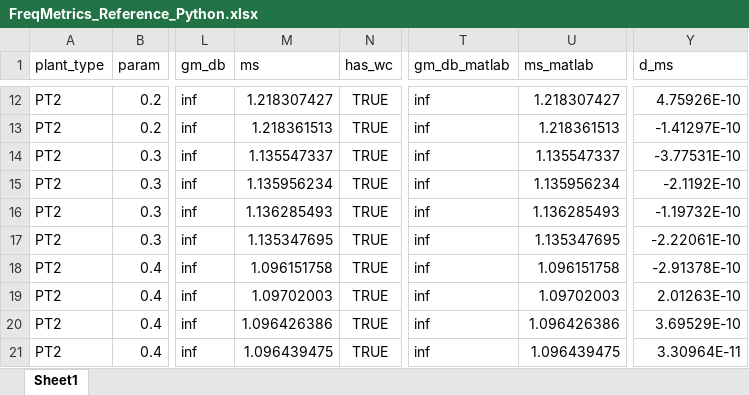
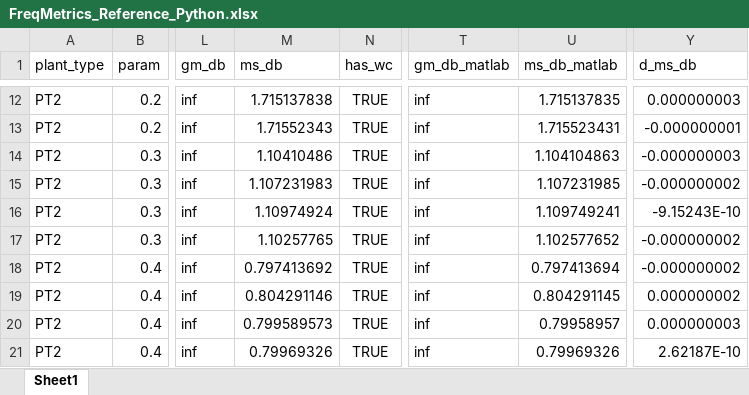
Before and after one commit to staehtho/Control-Optimizer, an Excel workbook: PlayGround/Verification Freq_Metrics/FreqMetrics_Reference_Python.xlsx, sheet Sheet1, drawn as a sheet; only a part is shown, gaps mark what is left out; values as stored, in another font and other column widths than the file's, no borders; the diff covers the shown part only; the diff names each change by its address in the sheet, - before the commit and + after, or states it on an @@ line.

```diff
--- a/PlayGround/Verification Freq_Metrics/FreqMetrics_Reference_Python.xlsx (sheet Sheet1)
+++ b/PlayGround/Verification Freq_Metrics/FreqMetrics_Reference_Python.xlsx (sheet Sheet1)
-M1: ms
+M1: ms_db
-U1: ms_matlab
+U1: ms_db_matlab
-Y1: d_ms
+Y1: d_ms_db
-M12 (ms_db): 1.218307427
+M12 (ms_db): 1.715137838
-U12 (ms_db_matlab): 1.218307427
+U12 (ms_db_matlab): 1.715137835
-Y12 (d_ms_db): 4.75926E-10
+Y12 (d_ms_db): 0.000000003
-M13 (ms_db): 1.218361513
+M13 (ms_db): 1.71552343
-U13 (ms_db_matlab): 1.218361513
+U13 (ms_db_matlab): 1.715523431
-Y13 (d_ms_db): -1.41297E-10
+Y13 (d_ms_db): -0.000000001
-M14 (ms_db): 1.135547337
+M14 (ms_db): 1.10410486
-U14 (ms_db_matlab): 1.135547337
+U14 (ms_db_matlab): 1.104104863
-Y14 (d_ms_db): -3.77531E-10
+Y14 (d_ms_db): -0.000000003
-M15 (ms_db): 1.135956234
+M15 (ms_db): 1.107231983
-U15 (ms_db_matlab): 1.135956234
+U15 (ms_db_matlab): 1.107231985
-Y15 (d_ms_db): -2.1192E-10
+Y15 (d_ms_db): -0.000000002
-M16 (ms_db): 1.136285493
+M16 (ms_db): 1.10974924
-U16 (ms_db_matlab): 1.136285493
+U16 (ms_db_matlab): 1.109749241
-Y16 (d_ms_db): -1.19732E-10
+Y16 (d_ms_db): -9.15243E-10
-M17 (ms_db): 1.135347695
+M17 (ms_db): 1.10257765
-U17 (ms_db_matlab): 1.135347695
+U17 (ms_db_matlab): 1.102577652
-Y17 (d_ms_db): -2.22061E-10
+Y17 (d_ms_db): -0.000000002
-M18 (ms_db): 1.096151758
+M18 (ms_db): 0.797413692
-U18 (ms_db_matlab): 1.096151758
+U18 (ms_db_matlab): 0.797413694
-Y18 (d_ms_db): -2.91378E-10
+Y18 (d_ms_db): -0.000000002
-M19 (ms_db): 1.09702003
+M19 (ms_db): 0.804291146
-U19 (ms_db_matlab): 1.09702003
+U19 (ms_db_matlab): 0.804291145
-Y19 (d_ms_db): 2.01263E-10
+Y19 (d_ms_db): 0.000000002
-M20 (ms_db): 1.096426386
+M20 (ms_db): 0.799589573
-U20 (ms_db_matlab): 1.096426386
+U20 (ms_db_matlab): 0.79958957
-Y20 (d_ms_db): 3.69529E-10
+Y20 (d_ms_db): 0.000000003
-M21 (ms_db): 1.096439475
+M21 (ms_db): 0.79969326
-U21 (ms_db_matlab): 1.096439475
+U21 (ms_db_matlab): 0.79969326
-Y21 (d_ms_db): 3.30964E-11
+Y21 (d_ms_db): 2.62187E-10
```
Also changed, not shown: 150 edited cells elsewhere in this sheet, 2 other files.
